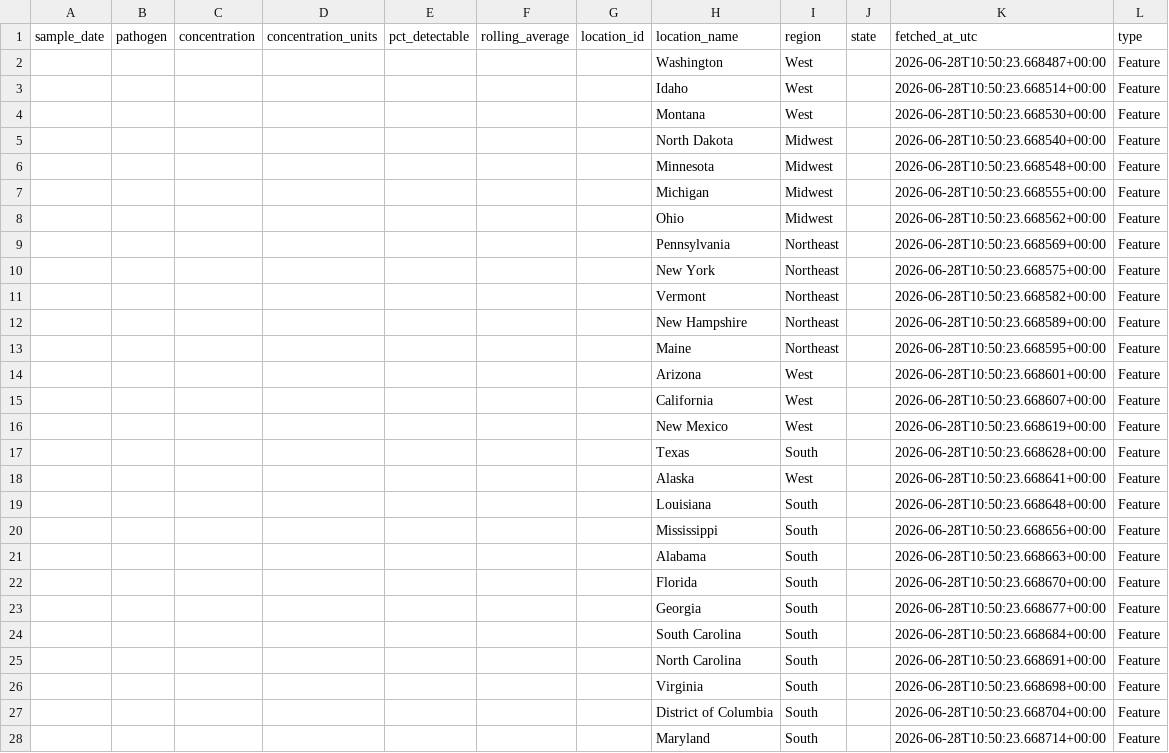
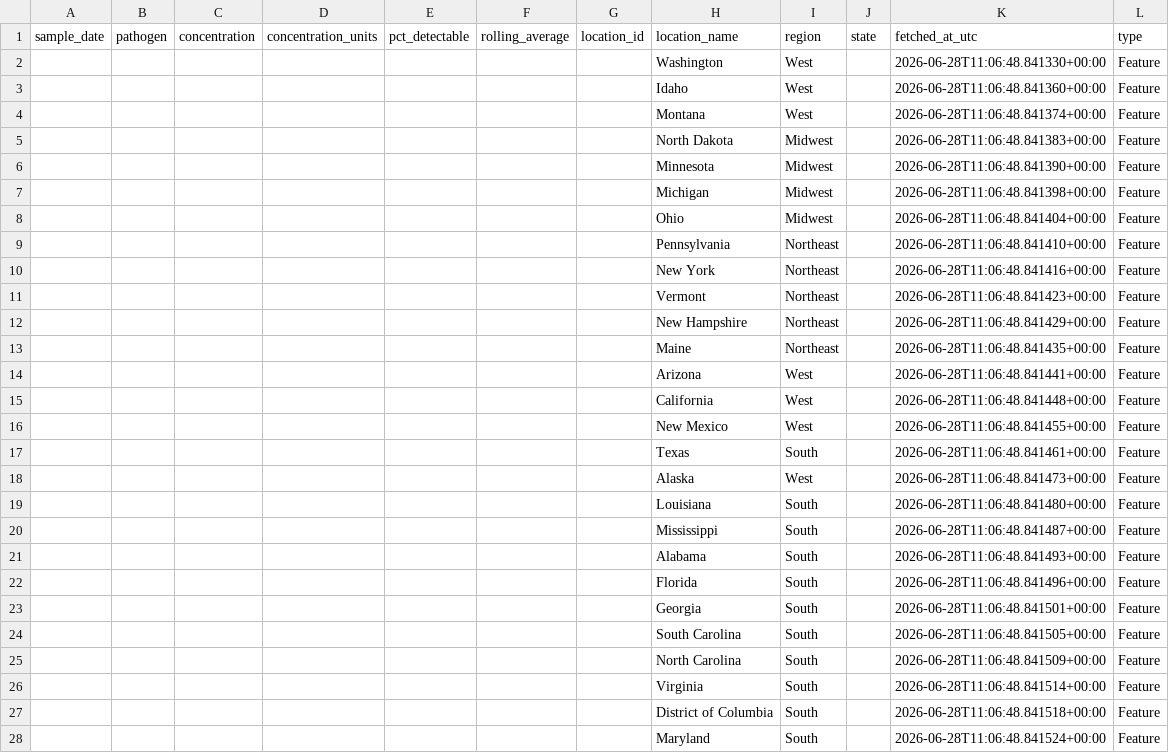
Before and after one commit to reydon920/wastewater-scan-automation, a CSV file: output/wastewater_20260628.csv, drawn as a sheet; only a part is shown; the diff covers the shown part only.

```diff
--- a/output/wastewater_20260628.csv
+++ b/output/wastewater_20260628.csv
@@ -1,28 +1,28 @@
 sample_date,pathogen,concentration,concentration_units,pct_detectable,rolling_average,location_id,location_name,region,state,fetched_at_utc,type
-,,,,,,,Washington,West,,2026-06-28T10:50:23.668487+00:00,Feature
-,,,,,,,Idaho,West,,2026-06-28T10:50:23.668514+00:00,Feature
-,,,,,,,Montana,West,,2026-06-28T10:50:23.668530+00:00,Feature
-,,,,,,,North Dakota,Midwest,,2026-06-28T10:50:23.668540+00:00,Feature
-,,,,,,,Minnesota,Midwest,,2026-06-28T10:50:23.668548+00:00,Feature
-,,,,,,,Michigan,Midwest,,2026-06-28T10:50:23.668555+00:00,Feature
-,,,,,,,Ohio,Midwest,,2026-06-28T10:50:23.668562+00:00,Feature
-,,,,,,,Pennsylvania,Northeast,,2026-06-28T10:50:23.668569+00:00,Feature
-,,,,,,,New York,Northeast,,2026-06-28T10:50:23.668575+00:00,Feature
-,,,,,,,Vermont,Northeast,,2026-06-28T10:50:23.668582+00:00,Feature
-,,,,,,,New Hampshire,Northeast,,2026-06-28T10:50:23.668589+00:00,Feature
-,,,,,,,Maine,Northeast,,2026-06-28T10:50:23.668595+00:00,Feature
-,,,,,,,Arizona,West,,2026-06-28T10:50:23.668601+00:00,Feature
-,,,,,,,California,West,,2026-06-28T10:50:23.668607+00:00,Feature
-,,,,,,,New Mexico,West,,2026-06-28T10:50:23.668619+00:00,Feature
-,,,,,,,Texas,South,,2026-06-28T10:50:23.668628+00:00,Feature
-,,,,,,,Alaska,West,,2026-06-28T10:50:23.668641+00:00,Feature
-,,,,,,,Louisiana,South,,2026-06-28T10:50:23.668648+00:00,Feature
-,,,,,,,Mississippi,South,,2026-06-28T10:50:23.668656+00:00,Feature
-,,,,,,,Alabama,South,,2026-06-28T10:50:23.668663+00:00,Feature
-,,,,,,,Florida,South,,2026-06-28T10:50:23.668670+00:00,Feature
-,,,,,,,Georgia,South,,2026-06-28T10:50:23.668677+00:00,Feature
-,,,,,,,South Carolina,South,,2026-06-28T10:50:23.668684+00:00,Feature
-,,,,,,,North Carolina,South,,2026-06-28T10:50:23.668691+00:00,Feature
-,,,,,,,Virginia,South,,2026-06-28T10:50:23.668698+00:00,Feature
-,,,,,,,District of Columbia,South,,2026-06-28T10:50:23.668704+00:00,Feature
-,,,,,,,Maryland,South,,2026-06-28T10:50:23.668714+00:00,Feature
+,,,,,,,Washington,West,,2026-06-28T11:06:48.841330+00:00,Feature
+,,,,,,,Idaho,West,,2026-06-28T11:06:48.841360+00:00,Feature
+,,,,,,,Montana,West,,2026-06-28T11:06:48.841374+00:00,Feature
+,,,,,,,North Dakota,Midwest,,2026-06-28T11:06:48.841383+00:00,Feature
+,,,,,,,Minnesota,Midwest,,2026-06-28T11:06:48.841390+00:00,Feature
+,,,,,,,Michigan,Midwest,,2026-06-28T11:06:48.841398+00:00,Feature
+,,,,,,,Ohio,Midwest,,2026-06-28T11:06:48.841404+00:00,Feature
+,,,,,,,Pennsylvania,Northeast,,2026-06-28T11:06:48.841410+00:00,Feature
+,,,,,,,New York,Northeast,,2026-06-28T11:06:48.841416+00:00,Feature
+,,,,,,,Vermont,Northeast,,2026-06-28T11:06:48.841423+00:00,Feature
+,,,,,,,New Hampshire,Northeast,,2026-06-28T11:06:48.841429+00:00,Feature
+,,,,,,,Maine,Northeast,,2026-06-28T11:06:48.841435+00:00,Feature
+,,,,,,,Arizona,West,,2026-06-28T11:06:48.841441+00:00,Feature
+,,,,,,,California,West,,2026-06-28T11:06:48.841448+00:00,Feature
+,,,,,,,New Mexico,West,,2026-06-28T11:06:48.841455+00:00,Feature
+,,,,,,,Texas,South,,2026-06-28T11:06:48.841461+00:00,Feature
+,,,,,,,Alaska,West,,2026-06-28T11:06:48.841473+00:00,Feature
+,,,,,,,Louisiana,South,,2026-06-28T11:06:48.841480+00:00,Feature
+,,,,,,,Mississippi,South,,2026-06-28T11:06:48.841487+00:00,Feature
+,,,,,,,Alabama,South,,2026-06-28T11:06:48.841493+00:00,Feature
+,,,,,,,Florida,South,,2026-06-28T11:06:48.841496+00:00,Feature
+,,,,,,,Georgia,South,,2026-06-28T11:06:48.841501+00:00,Feature
+,,,,,,,South Carolina,South,,2026-06-28T11:06:48.841505+00:00,Feature
+,,,,,,,North Carolina,South,,2026-06-28T11:06:48.841509+00:00,Feature
+,,,,,,,Virginia,South,,2026-06-28T11:06:48.841514+00:00,Feature
+,,,,,,,District of Columbia,South,,2026-06-28T11:06:48.841518+00:00,Feature
+,,,,,,,Maryland,South,,2026-06-28T11:06:48.841524+00:00,Feature
```
Also changed, not shown: 24 edited cells elsewhere in this file.
